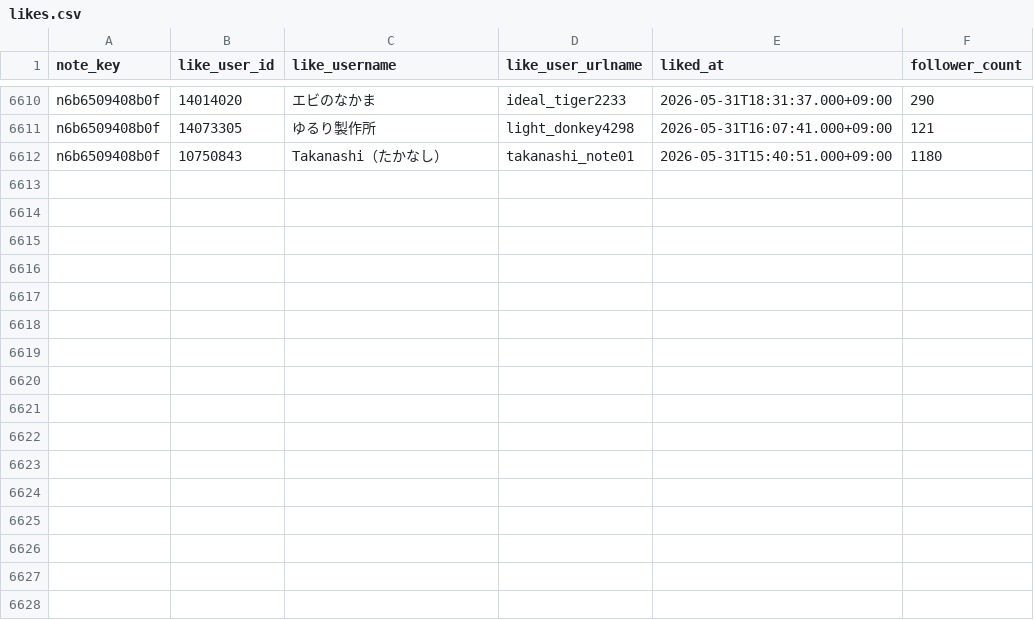
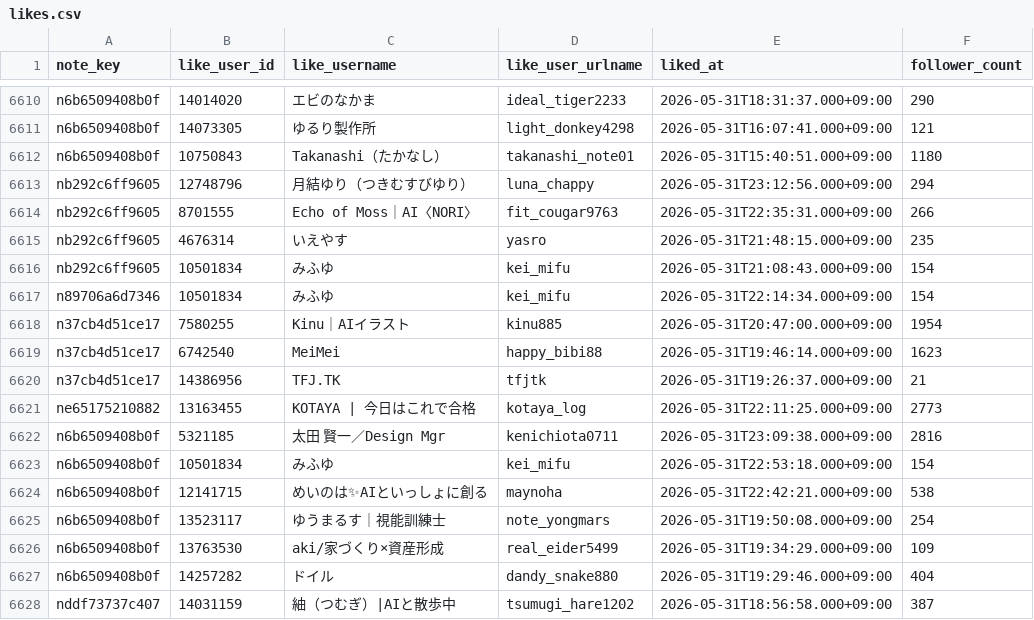
Before and after one commit to hasyamo/note-stats-tracker, a CSV file: data/likes.csv, drawn as a sheet; only a part is shown, gaps mark what is left out; the diff names each change by its address in the sheet, - before the commit and + after, or states it on an @@ line.

```diff
--- a/data/likes.csv
+++ b/data/likes.csv
+row 6613: nb292c6ff9605 | 12748796 | 月結ゆり（つきむすびゆり） | luna_chappy | 2026-05-31T23:12:56.000+09:00 | 294
+row 6614: nb292c6ff9605 | 8701555 | Echo of Moss｜AI〈NORI〉 | fit_cougar9763 | 2026-05-31T22:35:31.000+09:00 | 266
+row 6615: nb292c6ff9605 | 4676314 | いえやす | yasro | 2026-05-31T21:48:15.000+09:00 | 235
+row 6616: nb292c6ff9605 | 10501834 | みふゆ | kei_mifu | 2026-05-31T21:08:43.000+09:00 | 154
+row 6617: n89706a6d7346 | 10501834 | みふゆ | kei_mifu | 2026-05-31T22:14:34.000+09:00 | 154
+row 6618: n37cb4d51ce17 | 7580255 | Kinu｜AIイラスト | kinu885 | 2026-05-31T20:47:00.000+09:00 | 1954
+row 6619: n37cb4d51ce17 | 6742540 | MeiMei | happy_bibi88 | 2026-05-31T19:46:14.000+09:00 | 1623
+row 6620: n37cb4d51ce17 | 14386956 | TFJ.TK | tfjtk | 2026-05-31T19:26:37.000+09:00 | 21
+row 6621: ne65175210882 | 13163455 | KOTAYA | 今日はこれで合格 | kotaya_log | 2026-05-31T22:11:25.000+09:00 | 2773
+row 6622: n6b6509408b0f | 5321185 | 太田 賢一／Design Mgr | kenichiota0711 | 2026-05-31T23:09:38.000+09:00 | 2816
+row 6623: n6b6509408b0f | 10501834 | みふゆ | kei_mifu | 2026-05-31T22:53:18.000+09:00 | 154
+row 6624: n6b6509408b0f | 12141715 | めいのは✨AIといっしょに創る | maynoha | 2026-05-31T22:42:21.000+09:00 | 538
+row 6625: n6b6509408b0f | 13523117 | ゆうまるす｜視能訓練士 | note_yongmars | 2026-05-31T19:50:08.000+09:00 | 254
+row 6626: n6b6509408b0f | 13763530 | aki/家づくり×資産形成 | real_eider5499 | 2026-05-31T19:34:29.000+09:00 | 109
+row 6627: n6b6509408b0f | 14257282 | ドイル | dandy_snake880 | 2026-05-31T19:29:46.000+09:00 | 404
+row 6628: nddf73737c407 | 14031159 | 紬（つむぎ）|AIと散歩中 | tsumugi_hare1202 | 2026-05-31T18:56:58.000+09:00 | 387
```
Also changed, not shown: data/daily_summary.csv, data/my_likes.csv, 2 other files.
